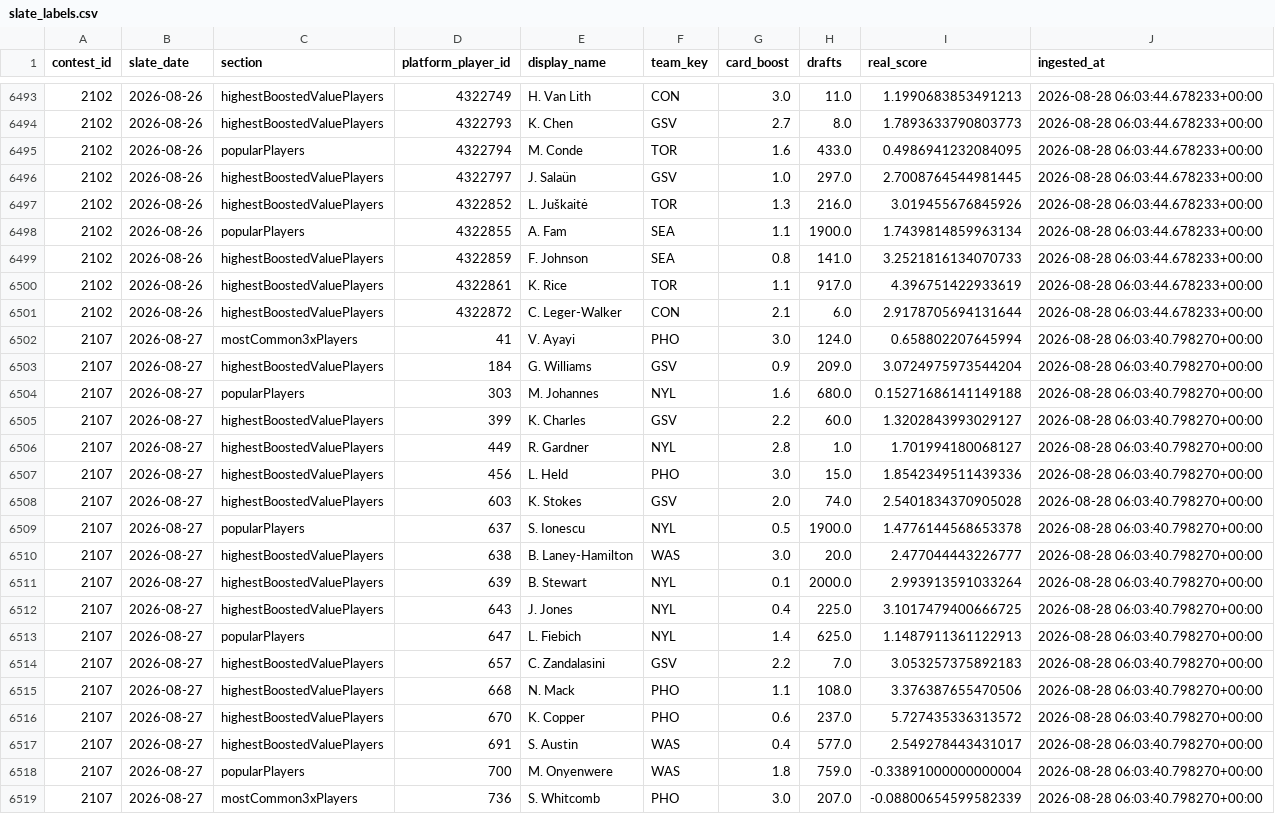
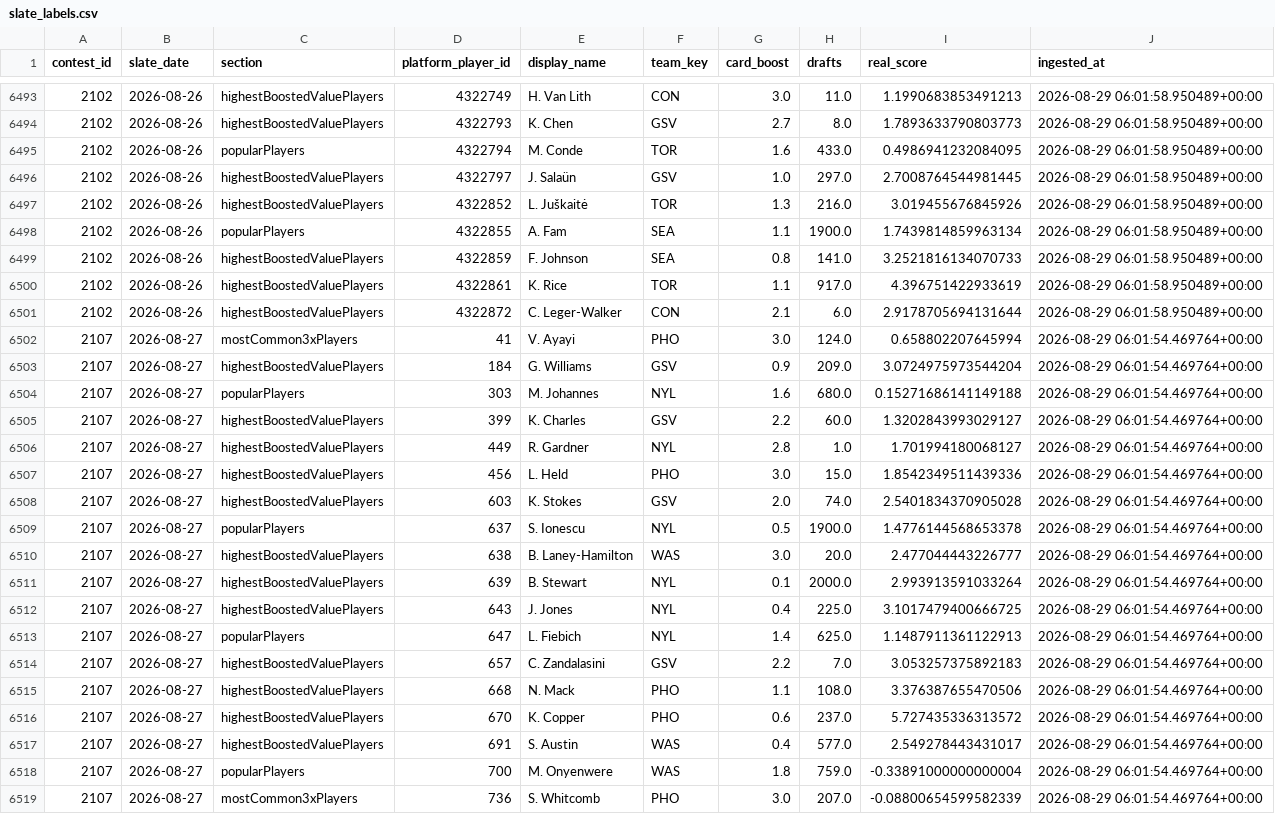
Before and after one commit to cheeksmagunda/sports, a CSV file: wnba-oracle/data/backups/slate_labels.csv, drawn as a sheet; only a part is shown, gaps mark what is left out; the diff covers the shown part only; the diff names each change by its address in the sheet, - before the commit and + after, or states it on an @@ line.

```diff
--- a/wnba-oracle/data/backups/slate_labels.csv
+++ b/wnba-oracle/data/backups/slate_labels.csv
-J6493:J6501 (ingested_at): 2026-08-28 06:03:44.678233+00:00
+J6493:J6501 (ingested_at): 2026-08-29 06:01:58.950489+00:00
-J6502:J6519 (ingested_at): 2026-08-28 06:03:40.798270+00:00
+J6502:J6519 (ingested_at): 2026-08-29 06:01:54.469764+00:00
```
Also changed, not shown: 65 edited cells elsewhere in this file, 2 other files.
